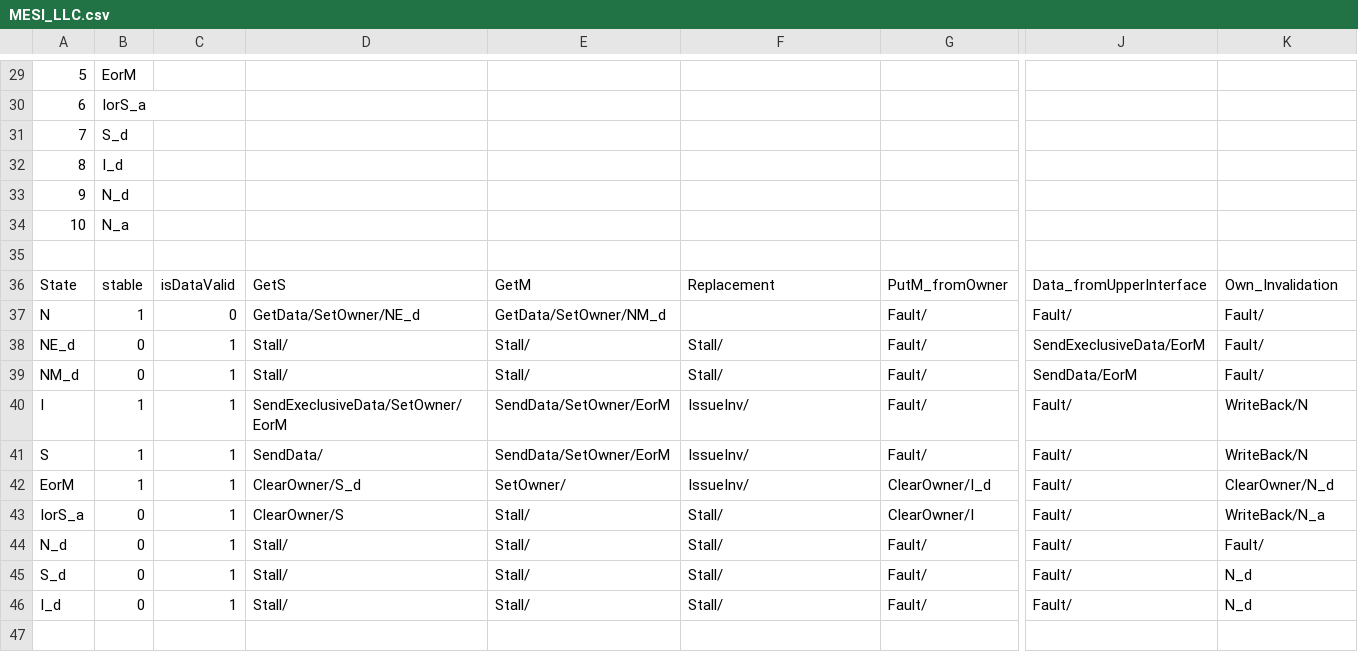
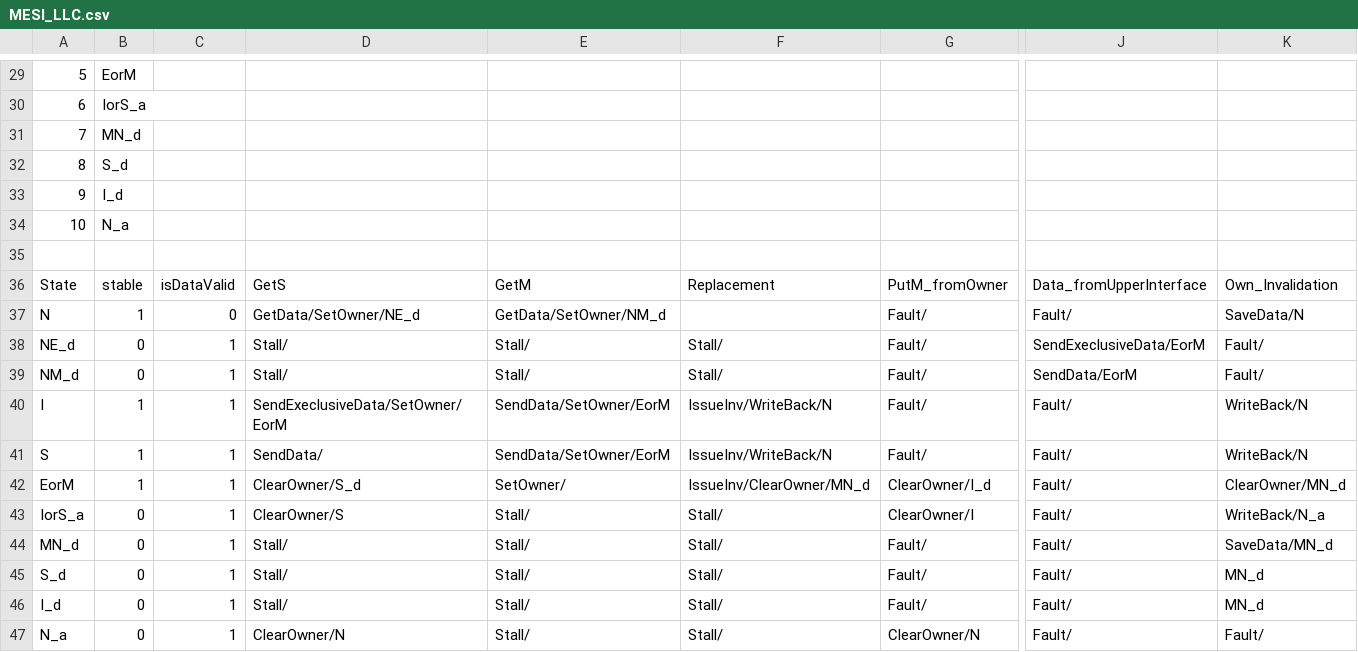
Before and after one commit to FanosResearch/OctopusSimulator, a CSV file: Protocols_FSM/MESI_LLC.csv, drawn as a sheet; only a part is shown, gaps mark what is left out; rows hold the shown columns only; the diff names each change by its address in the sheet, - before the commit and + after, or states it on an @@ line.

```diff
--- a/Protocols_FSM/MESI_LLC.csv
+++ b/Protocols_FSM/MESI_LLC.csv
-B31: S_d
+B31: MN_d
-B32: I_d
+B32: S_d
-B33: N_d
+B33: I_d
-K37: Fault/
+K37: SaveData/N
-F40:F41: IssueInv/
+F40:F41: IssueInv/WriteBack/N
-F42: IssueInv/
+F42: IssueInv/ClearOwner/MN_d
-K42: ClearOwner/N_d
+K42: ClearOwner/MN_d
-A44: N_d
+A44: MN_d
-K44: Fault/
+K44: SaveData/MN_d
-K45:K46: N_d
+K45:K46: MN_d
+row 47: N_a | 0 | 1 | ClearOwner/N | Stall/ | Stall/ | ClearOwner/N | Fault/ | Fault/
```
Also changed, not shown: Protocols_FSM/MESI_LLC_directory.csv, Protocols_FSM/MESI_directory.csv, 11 other files.
